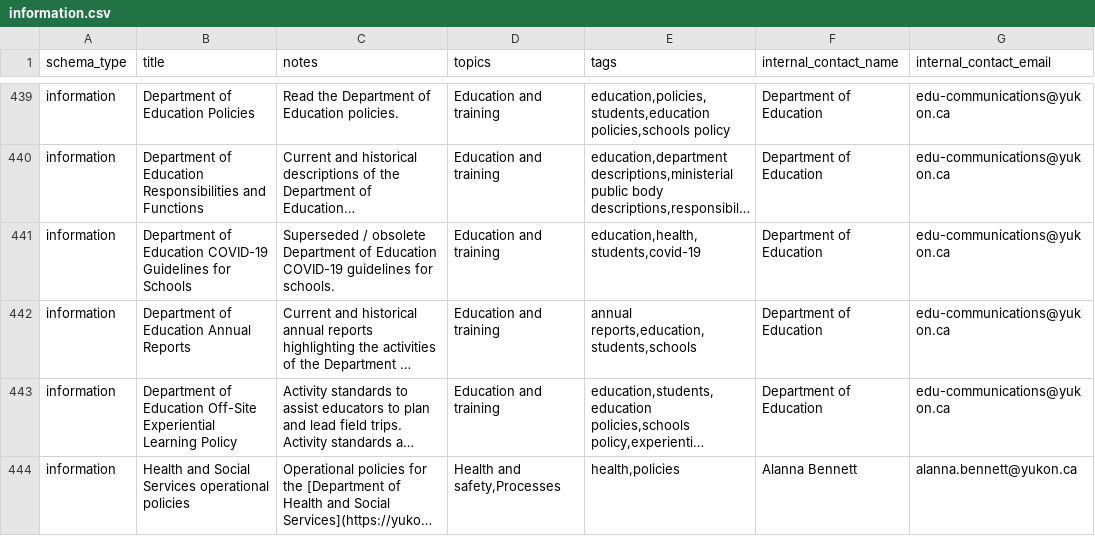
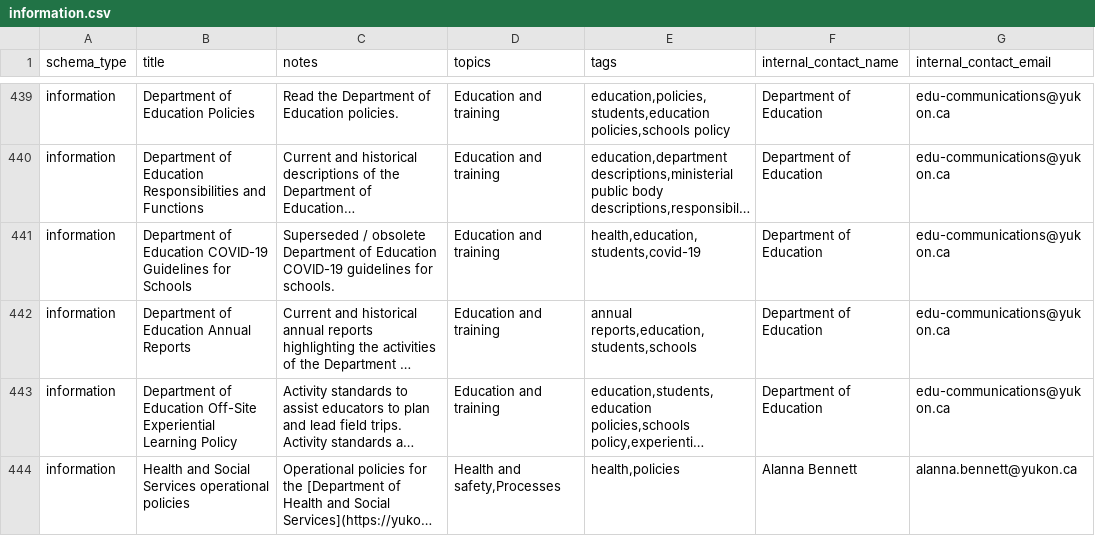
Before and after one commit to ytgov/dkan-to-ckan-csv-migration-r, a CSV file: output/information.csv, drawn as a sheet; only a part is shown, gaps mark what is left out; long unchanged cells end in …; the diff covers the shown part only; the diff names each change by its address in the sheet, - before the commit and + after, or states it on an @@ line.

```diff
--- a/output/information.csv
+++ b/output/information.csv
-E441 (tags): education,health,students,covid-19
+E441 (tags): health,education,students,covid-19
```
Also changed, not shown: 6 edited cells elsewhere in this file, output/resources_data.csv, 2 other files.
